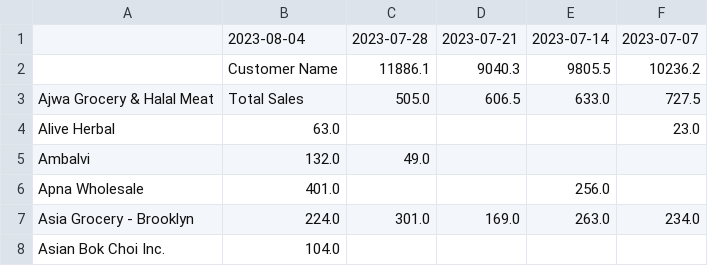
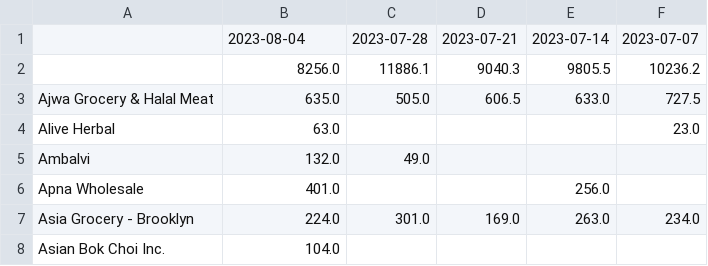
Before and after one commit to DarpanVegetables/Sales, a CSV file: Sales.csv, drawn as a sheet; only a part is shown.

Commit message:
Updating CSV file

```diff
--- a/Sales.csv
+++ b/Sales.csv
@@ -1,4 +1,4 @@
 ,2023-08-04,2023-07-28,2023-07-21,2023-07-14,2023-07-07
-,Customer Name,11886.1,9040.3,9805.5,10236.2
-Ajwa Grocery & Halal Meat,Total Sales,505.0,606.5,633.0,727.5
+,8256.0,11886.1,9040.3,9805.5,10236.2
+Ajwa Grocery & Halal Meat,635.0,505.0,606.5,633.0,727.5
 Alive Herbal,63.0,,,,23.0
```
